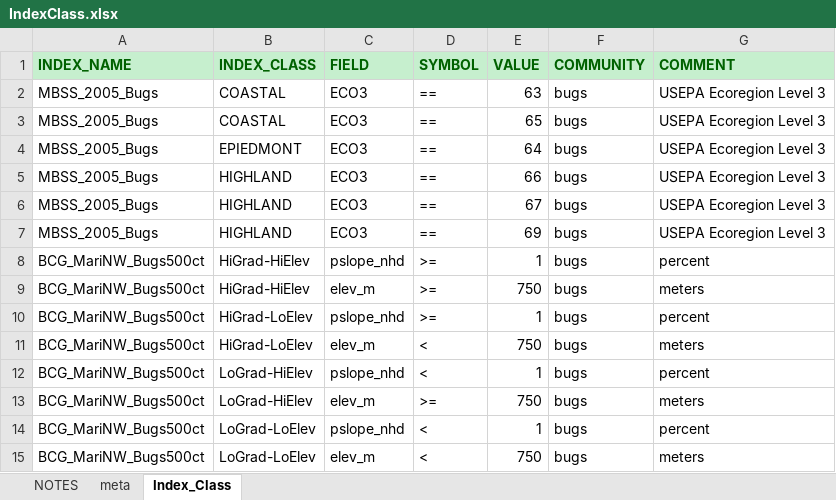
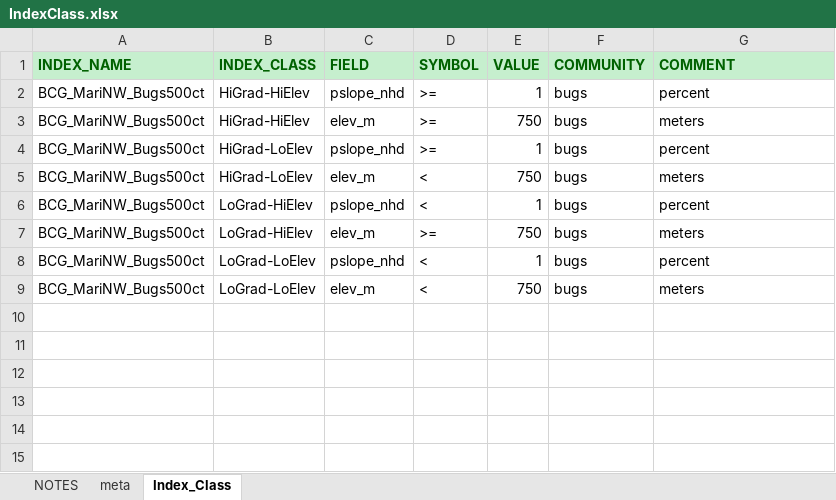
Before and after one commit to leppott/BioMonTools_SupportFiles, an Excel workbook: data/index_class/IndexClass.xlsx, sheet Index_Class, drawn as a sheet; values as stored, in another font and other column widths than the file's, no borders; the diff names each change by its address in the sheet, - before the commit and + after, or states it on an @@ line.

Commit message:
v0.0.1.9026
- refactor: Remove MBSS from Index Class file

```diff
--- a/data/index_class/IndexClass.xlsx (sheet Index_Class)
+++ b/data/index_class/IndexClass.xlsx (sheet Index_Class)
-row 2: MBSS_2005_Bugs | COASTAL | ECO3 | == | 63 | bugs | USEPA Ecoregion Level 3
-row 3: MBSS_2005_Bugs | COASTAL | ECO3 | == | 65 | bugs | USEPA Ecoregion Level 3
-row 4: MBSS_2005_Bugs | EPIEDMONT | ECO3 | == | 64 | bugs | USEPA Ecoregion Level 3
-row 5: MBSS_2005_Bugs | HIGHLAND | ECO3 | == | 66 | bugs | USEPA Ecoregion Level 3
-row 6: MBSS_2005_Bugs | HIGHLAND | ECO3 | == | 67 | bugs | USEPA Ecoregion Level 3
-row 7: MBSS_2005_Bugs | HIGHLAND | ECO3 | == | 69 | bugs | USEPA Ecoregion Level 3
```
Also changed, not shown: 4 other files.
